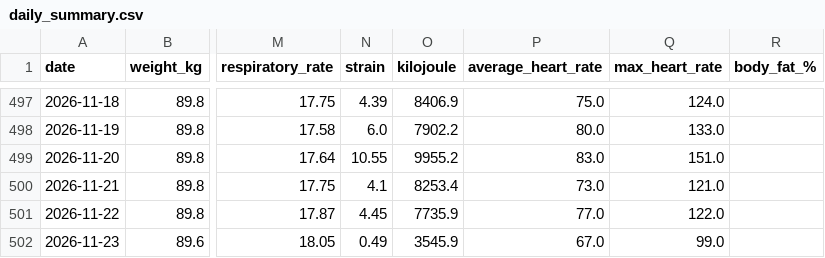
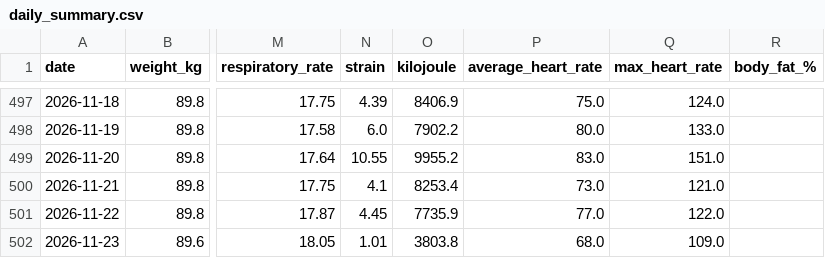
Before and after one commit to 4nd7ey-lab/whoop-public, a CSV file: daily_summary.csv, drawn as a sheet; only a part is shown, gaps mark what is left out; the diff names each change by its address in the sheet, - before the commit and + after, or states it on an @@ line.

Commit message:
mirror: update from Sheets

```diff
--- a/daily_summary.csv
+++ b/daily_summary.csv
-N502 (strain): 0.49
+N502 (strain): 1.01
-O502 (kilojoule): 3545.9
+O502 (kilojoule): 3803.8
-P502 (average_heart_rate): 67.0
+P502 (average_heart_rate): 68.0
-Q502 (max_heart_rate): 99.0
+Q502 (max_heart_rate): 109.0
```
